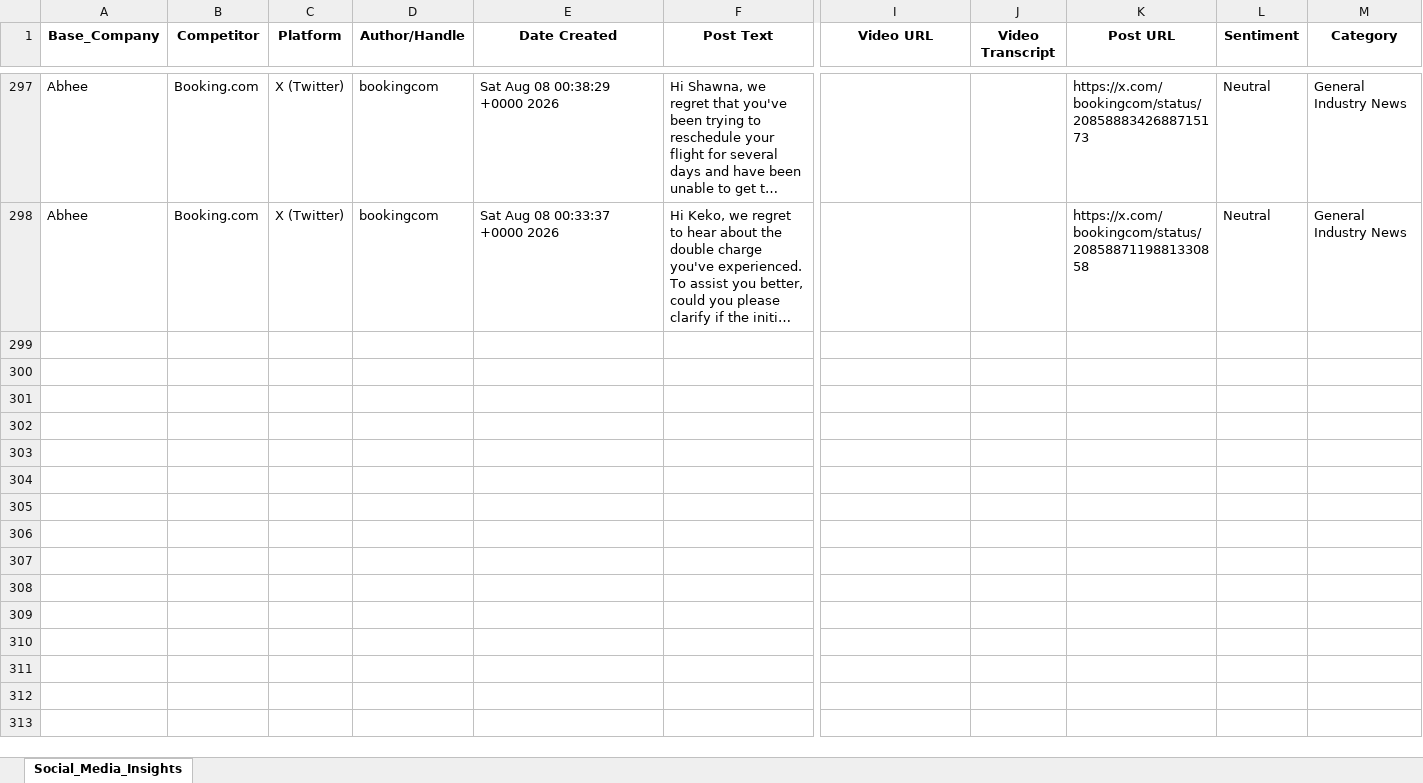
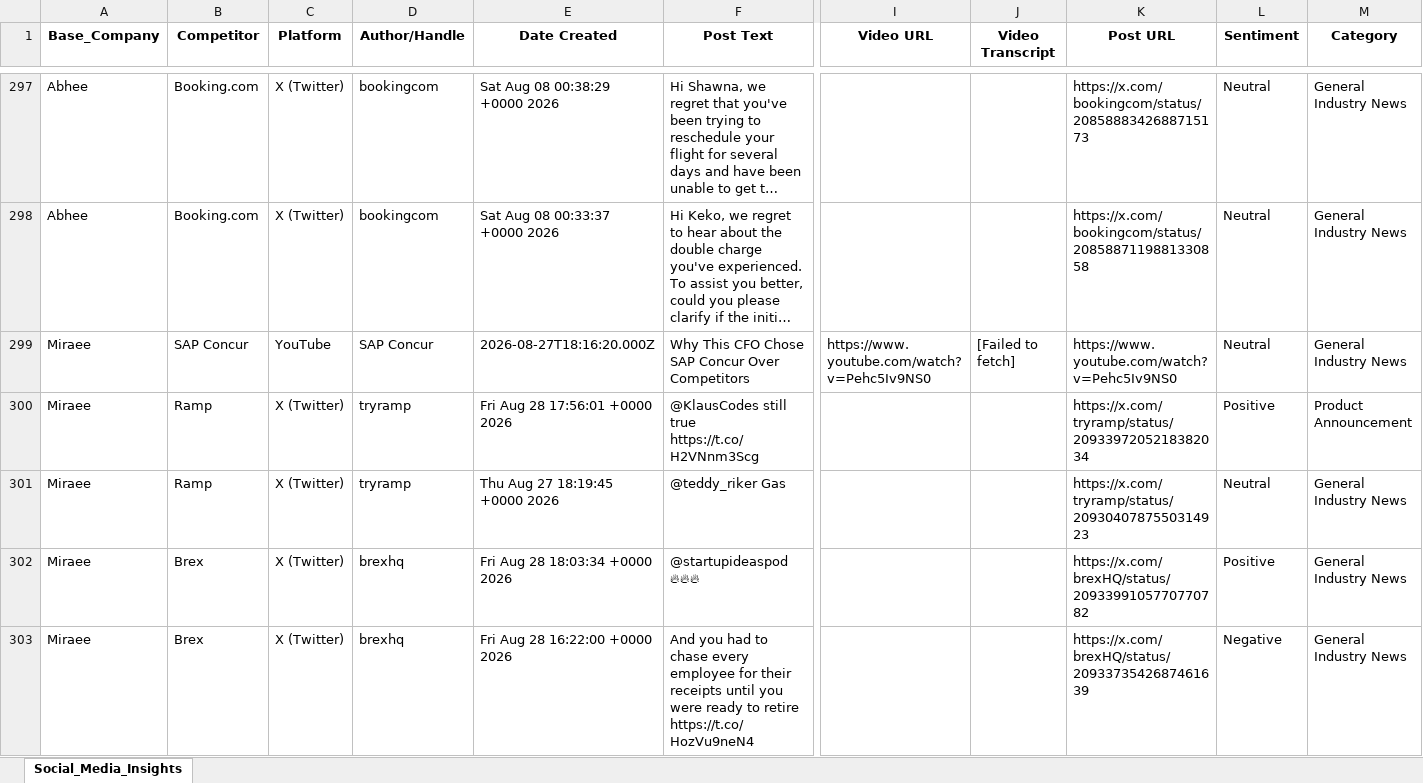
Before and after one commit to dmohanraj78/tabhidashboard, an Excel workbook: News_Dashboard/data/social_media_posts.xlsx, sheet Social_Media_Insights, drawn as a sheet; only a part is shown, gaps mark what is left out; long unchanged cells end in …; values as stored, in another font and other column widths than the file's, no borders; rows hold the shown columns only; the diff covers the shown part only; the diff names each change by its address in the sheet, - before the commit and + after, or states it on an @@ line.

```diff
--- a/News_Dashboard/data/social_media_posts.xlsx (sheet Social_Media_Insights)
+++ b/News_Dashboard/data/social_media_posts.xlsx (sheet Social_Media_Insights)
+row 299: Miraee | SAP Concur | YouTube | SAP Concur | 2026-08-27T18:16:20.000Z | Why This CFO Chose SAP Concur Over Competitors | https://www.youtube.com/watch?v=Pehc5Iv9NS0 | [Failed to fetch] | https://www.youtube.com/watch?v=Pehc5Iv9NS0 | Neutral | General Industry News
+row 300: Miraee | Ramp | X (Twitter) | tryramp | Fri Aug 28 17:56:01 +0000 2026 | @KlausCodes still true https://t.co/H2VNnm3Scg |  |  | https://x.com/tryramp/status/2093397205218382034 | Positive | Product Announcement
+row 301: Miraee | Ramp | X (Twitter) | tryramp | Thu Aug 27 18:19:45 +0000 2026 | @teddy_riker Gas |  |  | https://x.com/tryramp/status/2093040787550314923 | Neutral | General Industry News
+row 302: Miraee | Brex | X (Twitter) | brexhq | Fri Aug 28 18:03:34 +0000 2026 | @startupideaspod 🔥🔥🔥 |  |  | https://x.com/brexHQ/status/2093399105770770782 | Positive | General Industry News
+row 303: Miraee | Brex | X (Twitter) | brexhq | Fri Aug 28 16:22:00 +0000 2026 | And you had to chase every employee for their receipts until you were ready to retire https://t.co/HozVu9neN4 |  |  | https://x.com/brexHQ/status/2093373542687461639 | Negative | General Industry News
```
Also changed, not shown: 29 added rows elsewhere in this sheet.
